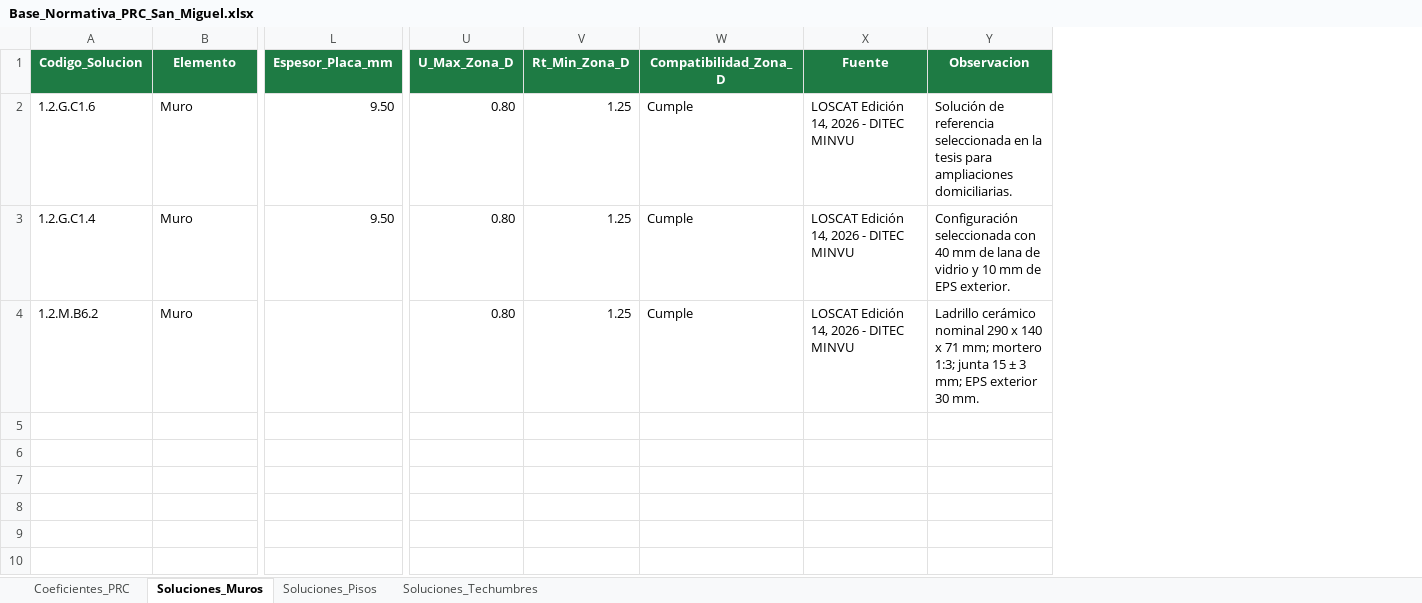
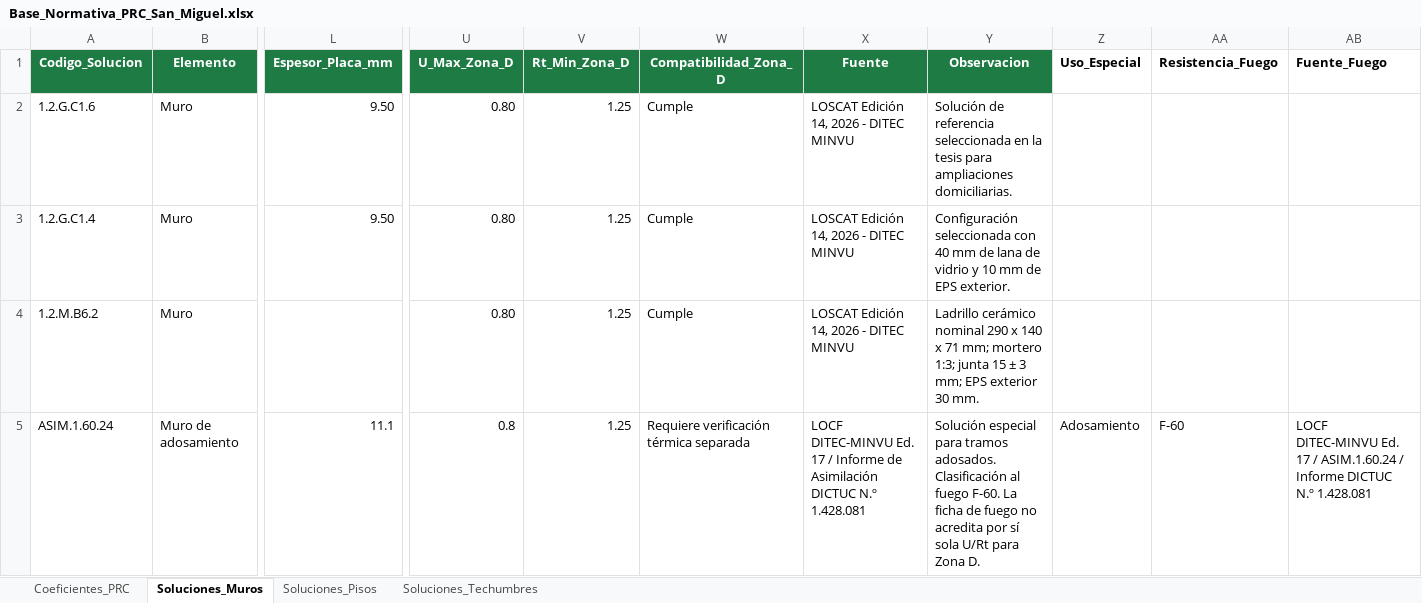
Before and after one commit to AlonsoF2911/Ampliaciones-tesis, an Excel workbook: Base_Normativa_PRC_San_Miguel.xlsx, sheet Soluciones_Muros, drawn as a sheet; only a part is shown, gaps mark what is left out; values as stored, in another font and other column widths than the file's, no borders; table styles not drawn; rows hold the shown columns only; the diff names each change by its address in the sheet, - before the commit and + after, or states it on an @@ line.

```diff
--- a/Base_Normativa_PRC_San_Miguel.xlsx (sheet Soluciones_Muros)
+++ b/Base_Normativa_PRC_San_Miguel.xlsx (sheet Soluciones_Muros)
+column Z (Uso_Especial), empty
+column AA (Resistencia_Fuego), empty
+column AB (Fuente_Fuego), empty
+row 5: ASIM.1.60.24 | Muro de adosamiento | 11.1 | 0.8 | 1.25 | Requiere verificación térmica separada | LOCF DITEC-MINVU Ed. 17 / Informe de Asimilación DICTUC N.º 1.428.081 | Solución especial para tramos adosados. Clasificación al fuego F-60. La ficha de fuego no acredita por sí sola U/Rt para Zona D. | Adosamiento | F-60 | LOCF DITEC-MINVU Ed. 17 / ASIM.1.60.24 / Informe DICTUC N.º 1.428.081
```
Also changed, not shown: 2 other files.
